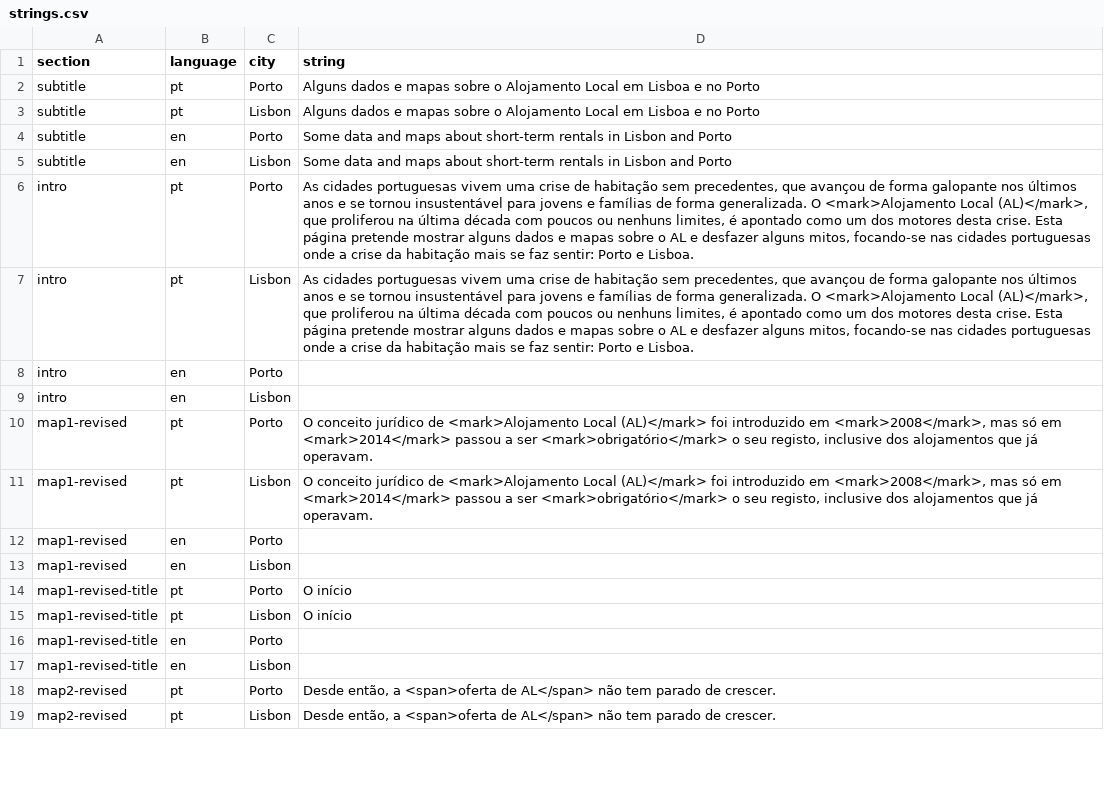
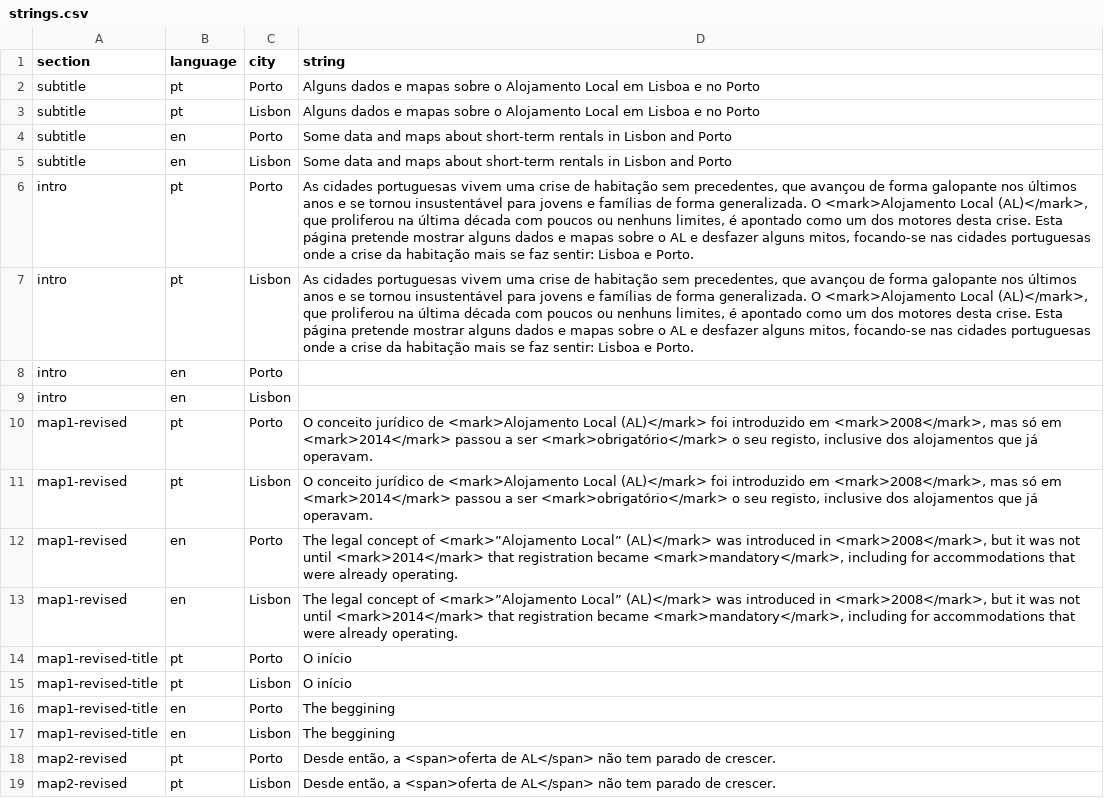
Before and after one commit to drowninginc/desalojamento, a CSV file: web/libs/strings.csv, drawn as a sheet; only a part is shown; the diff covers the shown part only.

```diff
--- a/web/libs/strings.csv
+++ b/web/libs/strings.csv
@@ -5,4 +5,4 @@ subtitle;en;Porto;Some data and maps about short-term rentals in Lisbon and Port
 subtitle;en;Lisbon;Some data and maps about short-term rentals in Lisbon and Porto;
-intro;pt;Porto;As cidades portuguesas vivem uma crise de habitação sem precedentes, que avançou de forma galopante nos últimos anos e se tornou insustentável para jovens e famílias de forma generalizada. O <mark>Alojamento Local (AL)</mark>, que  proliferou  na última década com poucos ou nenhuns limites, é apontado como um dos motores desta crise. Esta página pretende mostrar alguns dados e mapas sobre o AL e desfazer alguns mitos, focando-se nas cidades portuguesas onde a crise da habitação mais se faz sentir: Porto e Lisboa.;
-intro;pt;Lisbon;As cidades portuguesas vivem uma crise de habitação sem precedentes, que avançou de forma galopante nos últimos anos e se tornou insustentável para jovens e famílias de forma generalizada. O <mark>Alojamento Local (AL)</mark>, que  proliferou  na última década com poucos ou nenhuns limites, é apontado como um dos motores desta crise. Esta página pretende mostrar alguns dados e mapas sobre o AL e desfazer alguns mitos, focando-se nas cidades portuguesas onde a crise da habitação mais se faz sentir: Porto e Lisboa.;
+intro;pt;Porto;As cidades portuguesas vivem uma crise de habitação sem precedentes, que avançou de forma galopante nos últimos anos e se tornou insustentável para jovens e famílias de forma generalizada. O <mark>Alojamento Local (AL)</mark>, que  proliferou  na última década com poucos ou nenhuns limites, é apontado como um dos motores desta crise. Esta página pretende mostrar alguns dados e mapas sobre o AL e desfazer alguns mitos, focando-se nas cidades portuguesas onde a crise da habitação mais se faz sentir: Lisboa e Porto.;
+intro;pt;Lisbon;As cidades portuguesas vivem uma crise de habitação sem precedentes, que avançou de forma galopante nos últimos anos e se tornou insustentável para jovens e famílias de forma generalizada. O <mark>Alojamento Local (AL)</mark>, que  proliferou  na última década com poucos ou nenhuns limites, é apontado como um dos motores desta crise. Esta página pretende mostrar alguns dados e mapas sobre o AL e desfazer alguns mitos, focando-se nas cidades portuguesas onde a crise da habitação mais se faz sentir: Lisboa e Porto.;
 intro;en;Porto;;
@@ -11,8 +11,8 @@ map1-revised;pt;Porto;O conceito jurídico de <mark>Alojamento Local (AL)</mark>
 map1-revised;pt;Lisbon;O conceito jurídico de <mark>Alojamento Local (AL)</mark> foi introduzido em <mark>2008</mark>, mas só em <mark>2014</mark> passou a ser <mark>obrigatório</mark> o seu registo, inclusive dos alojamentos que já operavam.;
-map1-revised;en;Porto;;
-map1-revised;en;Lisbon;;
+map1-revised;en;Porto;The legal concept of <mark>”Alojamento Local” (AL)</mark> was introduced in <mark>2008</mark>, but it was not until <mark>2014</mark> that registration became <mark>mandatory</mark>, including for accommodations that were already operating.;
+map1-revised;en;Lisbon;The legal concept of <mark>”Alojamento Local” (AL)</mark> was introduced in <mark>2008</mark>, but it was not until <mark>2014</mark> that registration became <mark>mandatory</mark>, including for accommodations that were already operating.;
 map1-revised-title;pt;Porto;O início;
 map1-revised-title;pt;Lisbon;O início;
-map1-revised-title;en;Porto;;
-map1-revised-title;en;Lisbon;;
+map1-revised-title;en;Porto;The beggining;
+map1-revised-title;en;Lisbon;The beggining;
 map2-revised;pt;Porto;Desde então, a <span>oferta de AL</span> não tem parado de crescer.;
```
Also changed, not shown: 17 edited cells elsewhere in this file, 2 other files.
